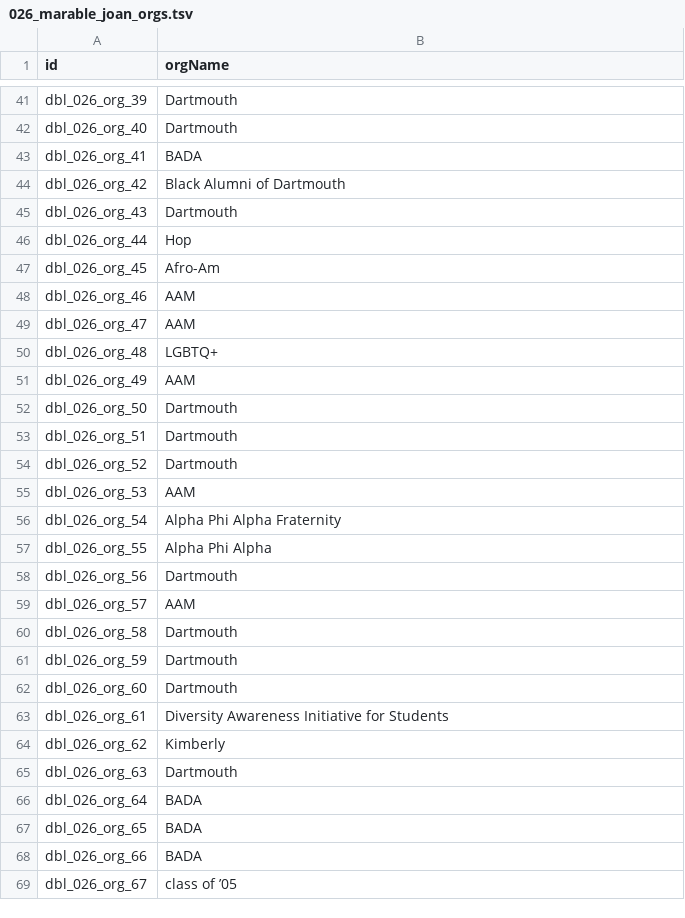
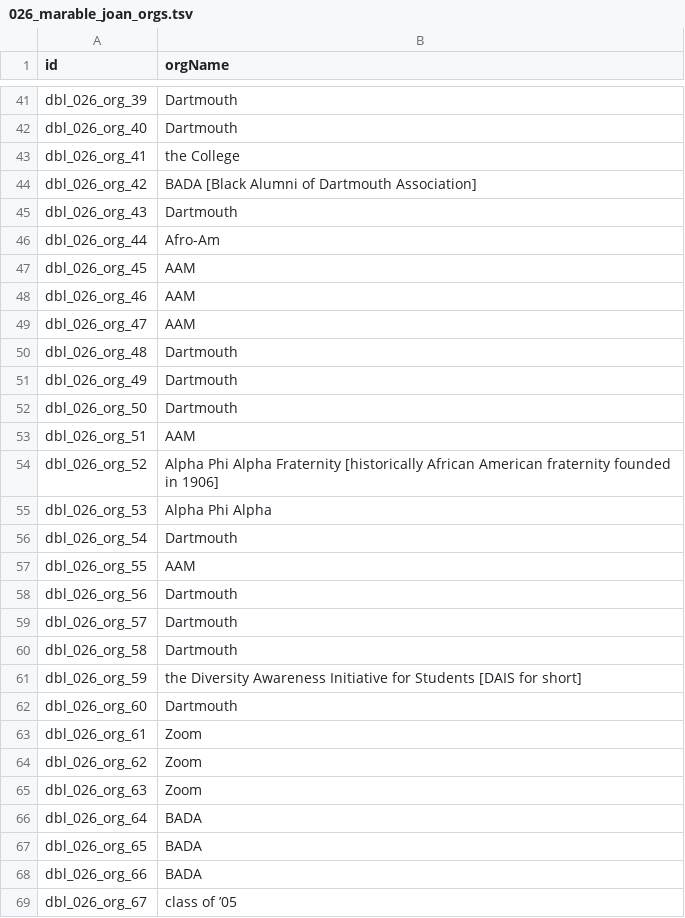
Before and after one commit to Dartmouth-Digital-History-Initiative/DBL-Encoding, a TSV file: tsv/026_marable_joan_orgs.tsv, drawn as a sheet; only a part is shown, gaps mark what is left out; the diff covers the shown part only.

Commit message:
Update 026_marable_joan_orgs.tsv

```diff
--- a/tsv/026_marable_joan_orgs.tsv
+++ b/tsv/026_marable_joan_orgs.tsv
@@ -42,25 +42,25 @@ dbl_026_org_39	Dartmouth
 dbl_026_org_40	Dartmouth
-dbl_026_org_41	BADA
-dbl_026_org_42	Black Alumni of Dartmouth
+dbl_026_org_41	the College
+dbl_026_org_42	BADA [Black Alumni of Dartmouth Association]
 dbl_026_org_43	Dartmouth
-dbl_026_org_44	Hop
-dbl_026_org_45	Afro-Am
+dbl_026_org_44	Afro-Am
+dbl_026_org_45	AAM
 dbl_026_org_46	AAM
 dbl_026_org_47	AAM
-dbl_026_org_48	LGBTQ+
-dbl_026_org_49	AAM
+dbl_026_org_48	Dartmouth
+dbl_026_org_49	Dartmouth
 dbl_026_org_50	Dartmouth
-dbl_026_org_51	Dartmouth
-dbl_026_org_52	Dartmouth
-dbl_026_org_53	AAM
-dbl_026_org_54	Alpha Phi Alpha Fraternity
-dbl_026_org_55	Alpha Phi Alpha
+dbl_026_org_51	AAM
+dbl_026_org_52	Alpha Phi Alpha Fraternity [historically African American fraternity founded in 1906]
+dbl_026_org_53	Alpha Phi Alpha
+dbl_026_org_54	Dartmouth
+dbl_026_org_55	AAM
 dbl_026_org_56	Dartmouth
-dbl_026_org_57	AAM
+dbl_026_org_57	Dartmouth
 dbl_026_org_58	Dartmouth
-dbl_026_org_59	Dartmouth
+dbl_026_org_59	the Diversity Awareness Initiative for Students [DAIS for short]
 dbl_026_org_60	Dartmouth
-dbl_026_org_61	Diversity Awareness Initiative for Students
-dbl_026_org_62	Kimberly
-dbl_026_org_63	Dartmouth
+dbl_026_org_61	Zoom
+dbl_026_org_62	Zoom
+dbl_026_org_63	Zoom
 dbl_026_org_64	BADA
```
Also changed, not shown: 1 removed row and 21 edited cells elsewhere in this file.
